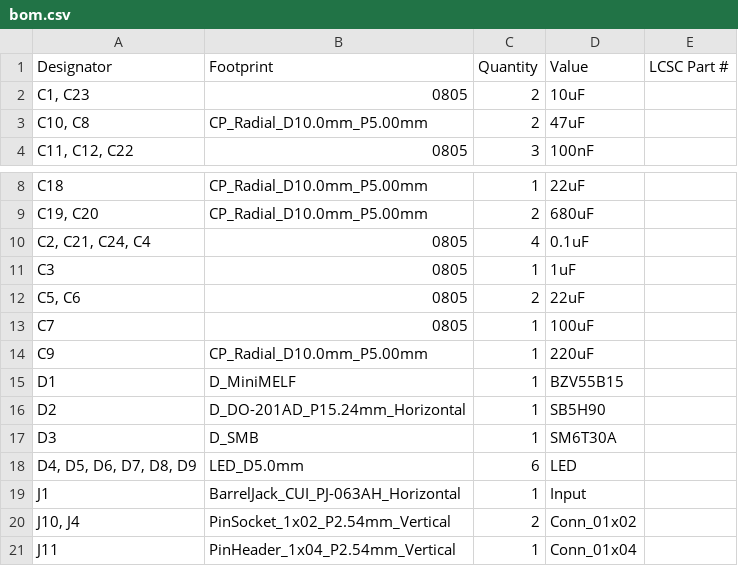
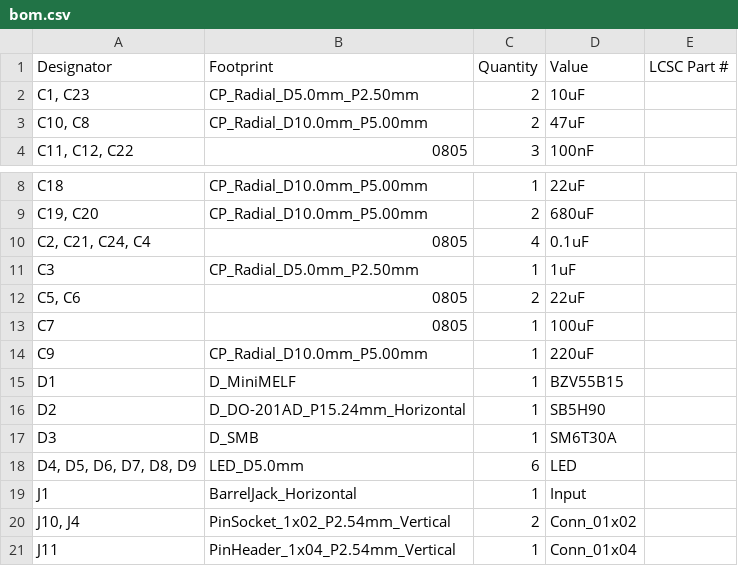
Before and after one commit to sneakylizard123-4/mesh_rack, a CSV file: kicad/production/bom.csv, drawn as a sheet; only a part is shown, gaps mark what is left out.

```diff
--- a/kicad/production/bom.csv
+++ b/kicad/production/bom.csv
@@ -1,3 +1,3 @@
 Designator,Footprint,Quantity,Value,LCSC Part #
-"C1, C23",0805,2,10uF,
+"C1, C23",CP_Radial_D5.0mm_P2.50mm,2,10uF,
 "C10, C8",CP_Radial_D10.0mm_P5.00mm,2,47uF,
@@ -10,3 +10,3 @@ C18,CP_Radial_D10.0mm_P5.00mm,1,22uF,
 "C2, C21, C24, C4",0805,4,0.1uF,
-C3,0805,1,1uF,
+C3,CP_Radial_D5.0mm_P2.50mm,1,1uF,
 "C5, C6",0805,2,22uF,
@@ -18,3 +18,3 @@ D3,D_SMB,1,SM6T30A,
 "D4, D5, D6, D7, D8, D9",LED_D5.0mm,6,LED,
-J1,BarrelJack_CUI_PJ-063AH_Horizontal,1,Input,
+J1,BarrelJack_Horizontal,1,Input,
 "J10, J4",PinSocket_1x02_P2.54mm_Vertical,2,Conn_01x02,
```
Also changed, not shown: kicad/production/positions.csv, 21 other files.
